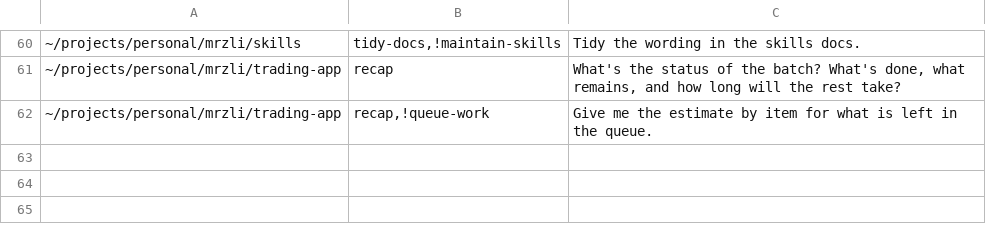
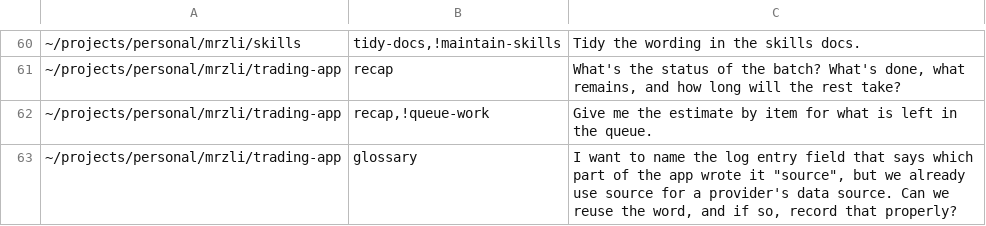
Before and after one commit to mrzli/skills, a TSV file: .scratch/skills/routing-cases.tsv, drawn as a sheet; only a part is shown, gaps mark what is left out; the diff names each change by its address in the sheet, - before the commit and + after, or states it on an @@ line.

```diff
--- a/.scratch/skills/routing-cases.tsv
+++ b/.scratch/skills/routing-cases.tsv
+row 63: ~/projects/personal/mrzli/trading-app | glossary | I want to name the log entry field that says which part of the app wrote it "source", but we already use source for a provider's data source. Can we reuse the word, and if so, record that properly?
```
Also changed, not shown: 1 other file.
